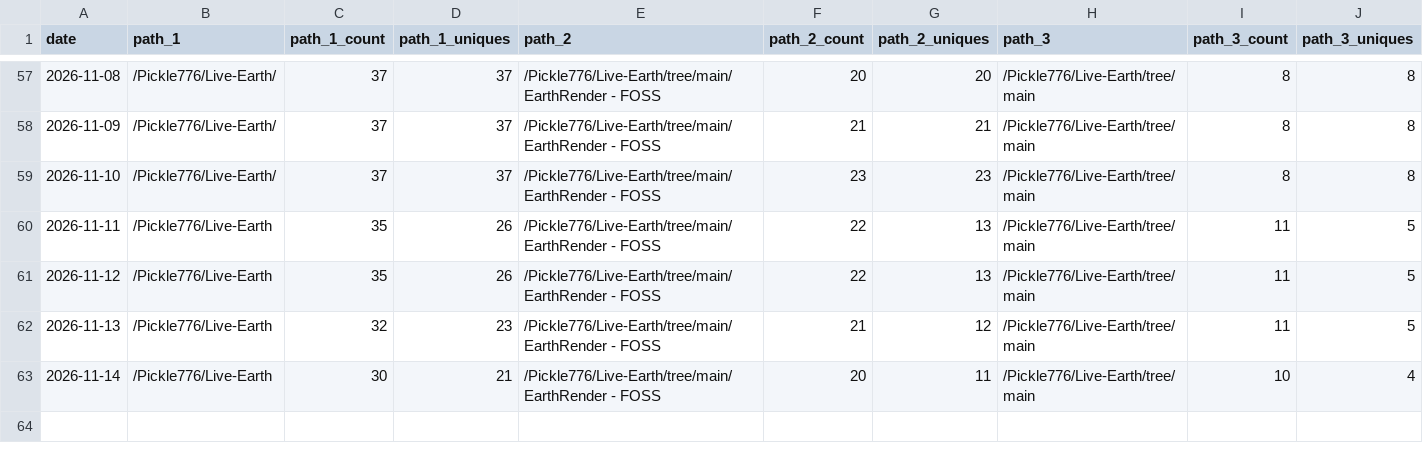
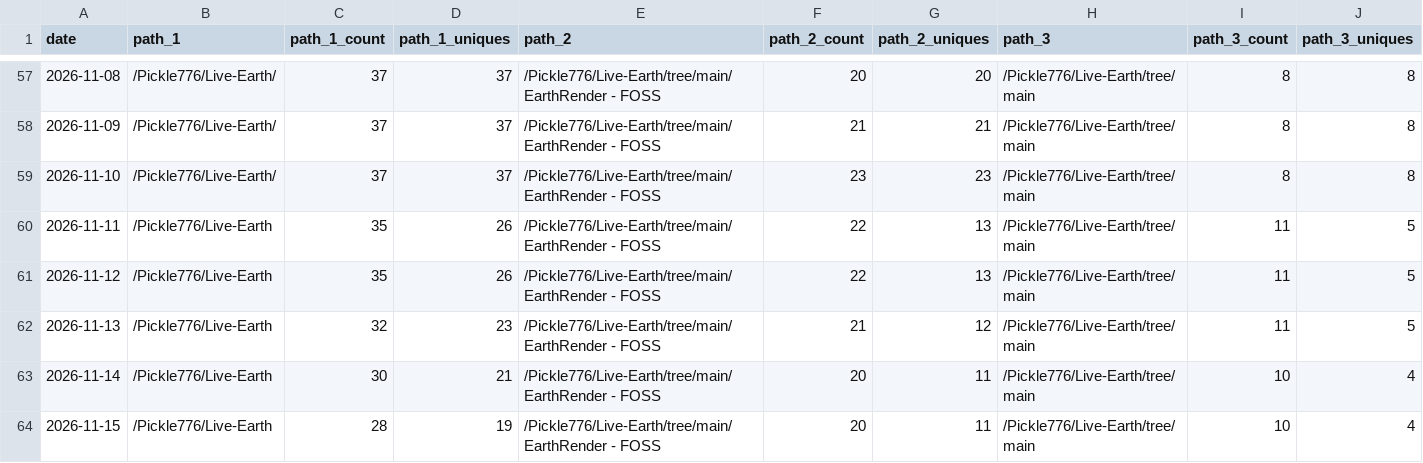
Before and after one commit to Pickle776/github-repo-traffic-stats, a CSV file: data/github_paths/Live-Earth.csv, drawn as a sheet; only a part is shown, gaps mark what is left out; rows hold the shown columns only; the diff names each change by its address in the sheet, - before the commit and + after, or states it on an @@ line.

```diff
--- a/data/github_paths/Live-Earth.csv
+++ b/data/github_paths/Live-Earth.csv
+row 64: 2026-11-15 | /Pickle776/Live-Earth | 28 | 19 | /Pickle776/Live-Earth/tree/main/EarthRender - FOSS | 20 | 11 | /Pickle776/Live-Earth/tree/main | 10 | 4
```
Also changed, not shown: data/github_paths/BookTracker.csv, data/github_paths/JWall.csv, 23 other files.
